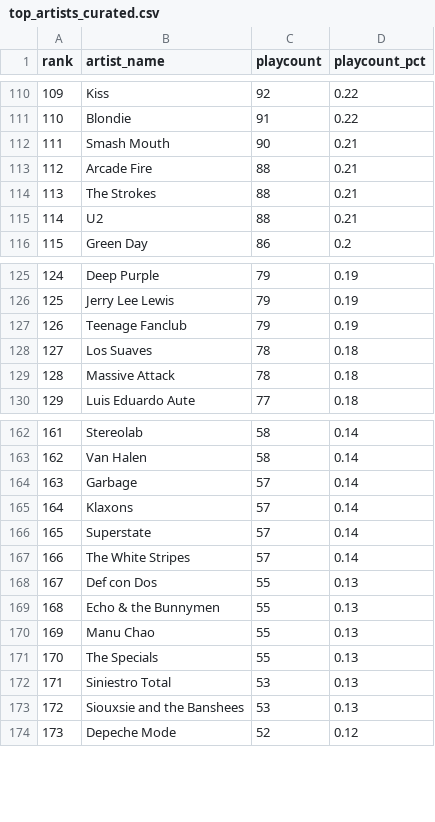
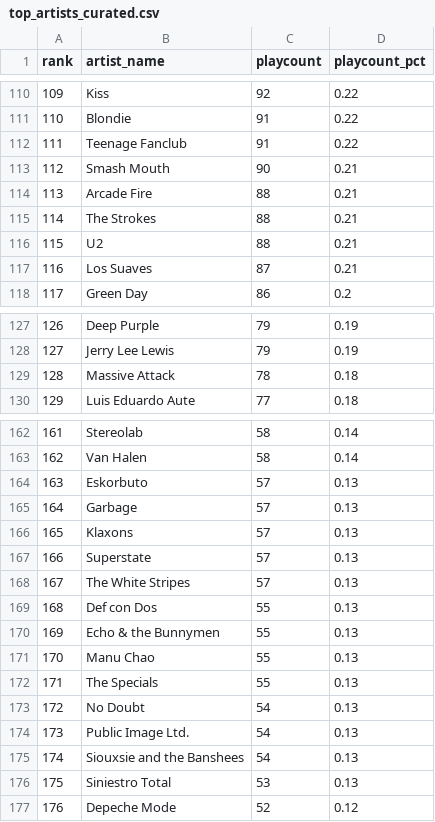
Before and after one commit to beetlebum97/LastFMCollector, a CSV file: storage/curated/hayman3030/top_artists_curated.csv, drawn as a sheet; only a part is shown, gaps mark what is left out; removed rows and columns are numbered as before the commit, all else as after; the diff covers the shown part only; the diff names each change by its address in the sheet, - before the commit and + after, or states it on an @@ line.

```diff
--- a/storage/curated/hayman3030/top_artists_curated.csv
+++ b/storage/curated/hayman3030/top_artists_curated.csv
@@ column A (rank) renumbered from row 49 down @@
+row 112: 111 | Teenage Fanclub | 91 | 0.22
+row 117: 116 | Los Suaves | 87 | 0.21
-row 127: 126 | Teenage Fanclub | 79 | 0.19
-row 128: 127 | Los Suaves | 78 | 0.18
+row 164: 163 | Eskorbuto | 57 | 0.13
-D165:D168 (playcount_pct): 0.14
+D165:D168 (playcount_pct): 0.13
+row 173: 172 | No Doubt | 54 | 0.13
+row 174: 173 | Public Image Ltd. | 54 | 0.13
+row 175: 174 | Siouxsie and the Banshees | 54 | 0.13
-row 173: 172 | Siouxsie and the Banshees | 53 | 0.13
```
Also changed, not shown: 3 added rows, 5 removed rows and 24 edited cells elsewhere in this file, storage/curated/hayman3030/top_albums_curated.csv, storage/curated/hayman3030/top_tracks_curated.csv, 21 other files.
